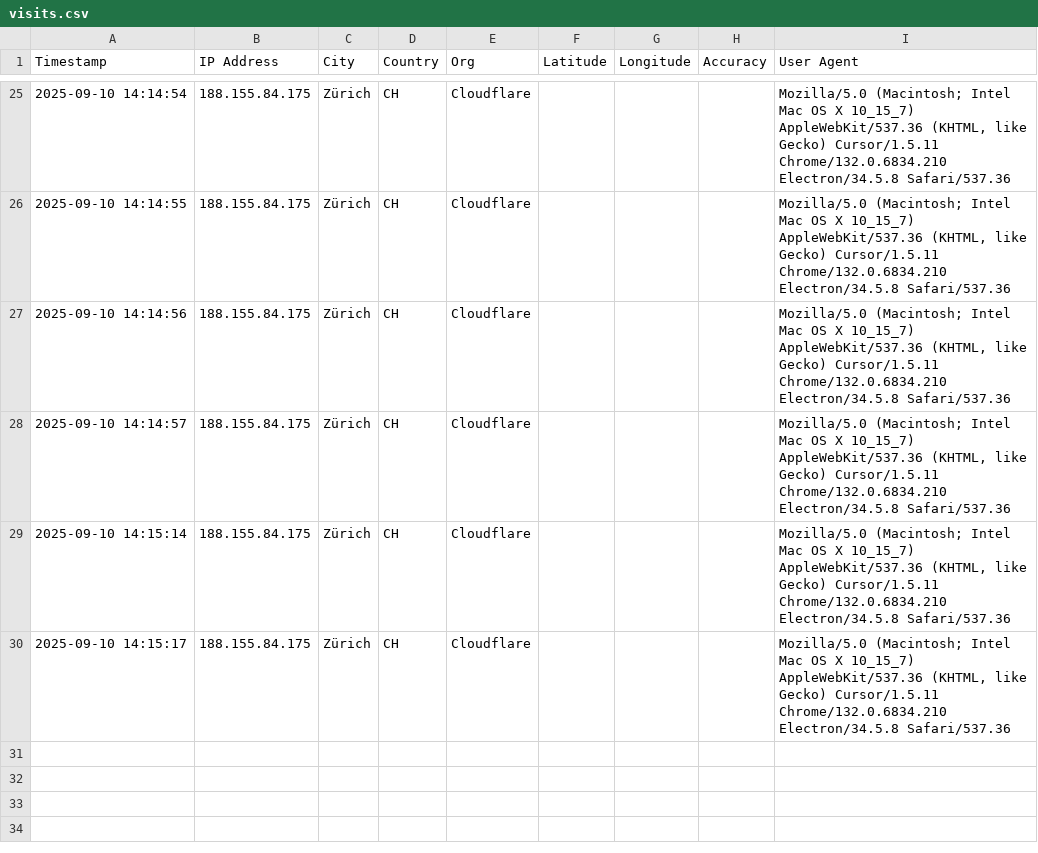
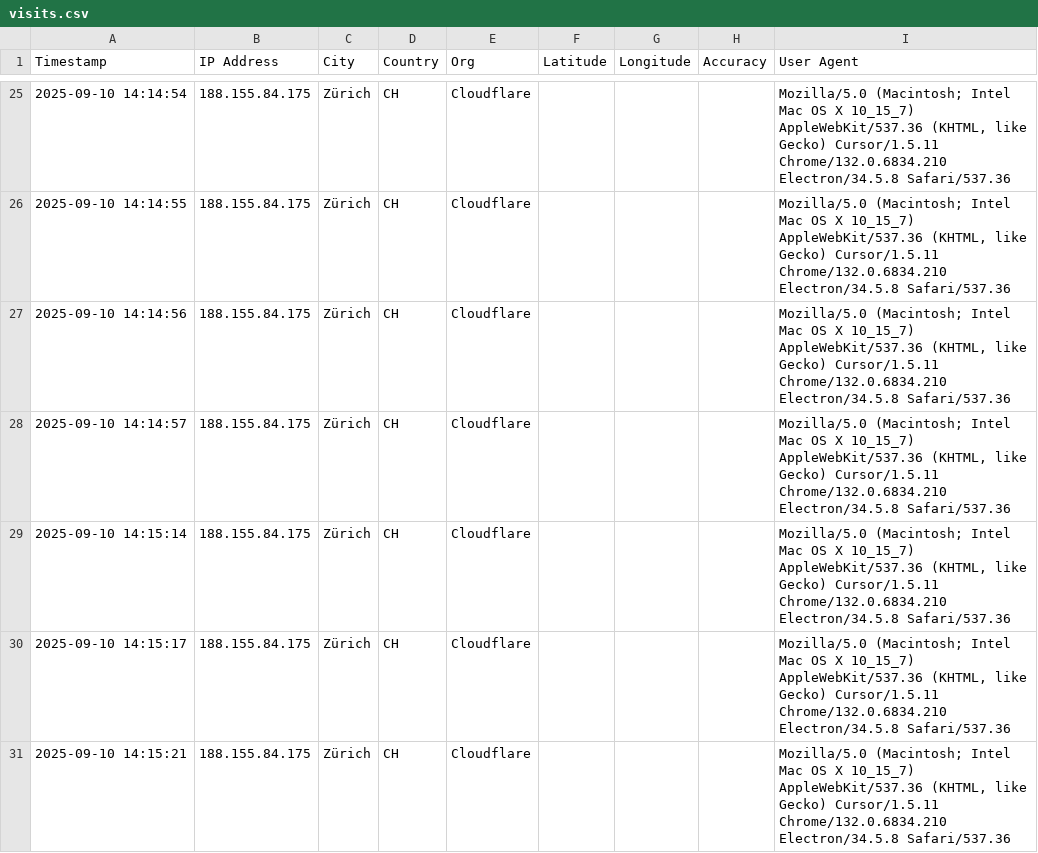
Before and after one commit to abeuchat-ch/contact, a CSV file: logs/visits.csv, drawn as a sheet; only a part is shown, gaps mark what is left out.

Commit message:
Log visit 2025-09-10 14:15:21

```diff
--- a/logs/visits.csv
+++ b/logs/visits.csv
@@ -30 +30,2 @@ Timestamp,IP Address,City,Country,Org,Latitude,Longitude,Accuracy,User Agent
 "2025-09-10 14:15:17","188.155.84.175","Zürich","CH","Cloudflare","","","","Mozilla/5.0 (Macintosh; Intel Mac OS X 10_15_7) AppleWebKit/537.36 (KHTML, like Gecko) Cursor/1.5.11 Chrome/132.0.6834.210 Electron/34.5.8 Safari/537.36"
+"2025-09-10 14:15:21","188.155.84.175","Zürich","CH","Cloudflare","","","","Mozilla/5.0 (Macintosh; Intel Mac OS X 10_15_7) AppleWebKit/537.36 (KHTML, like Gecko) Cursor/1.5.11 Chrome/132.0.6834.210 Electron/34.5.8 Safari/537.36"
```
